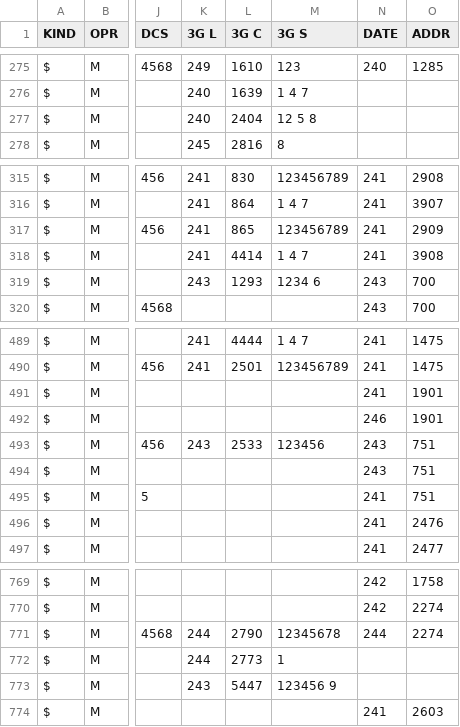
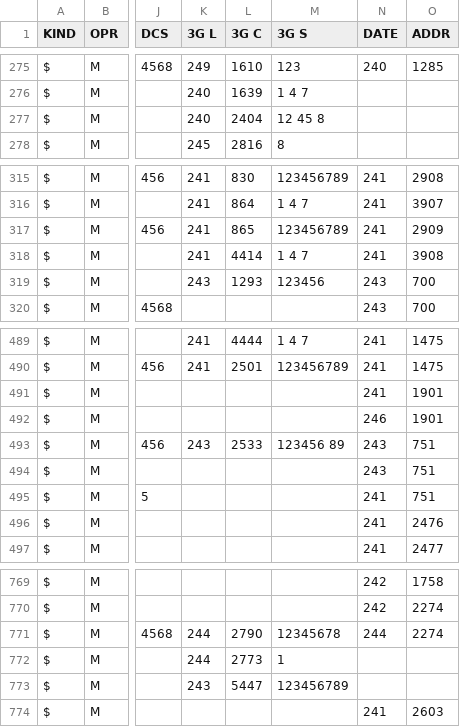
Before and after one commit to BelCellTracker/csv, a CSV file: MTS/Vitebsk.csv, drawn as a sheet; only a part is shown, gaps mark what is left out; the diff names each change by its address in the sheet, - before the commit and + after, or states it on an @@ line.

Commit message:
3 files | M  BeCloud/Vitebsk.csv, M  MTS/Vitebsk.csv, M  Velcom/Vitebsk.csv

```diff
--- a/MTS/Vitebsk.csv
+++ b/MTS/Vitebsk.csv
-M277 (3G S): 12 5 8
+M277 (3G S): 12 45 8
-M319 (3G S): 1234 6
+M319 (3G S): 123456
-M493 (3G S): 123456
+M493 (3G S): 123456 89
-M773 (3G S): 123456 9
+M773 (3G S): 123456789
```
Also changed, not shown: BeCloud/Vitebsk.csv, Velcom/Vitebsk.csv.
